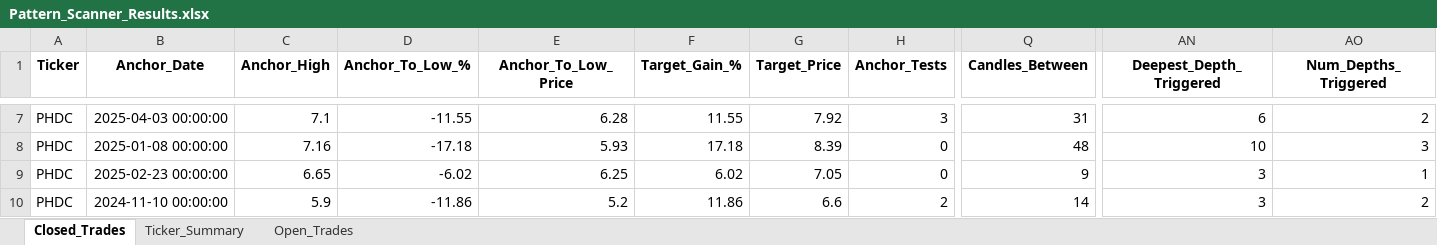
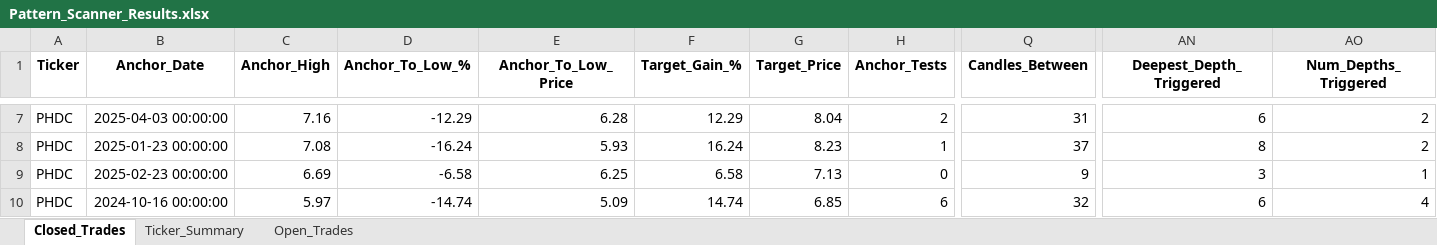
Before and after one commit to vancedmazen-art/stock_dashboard, an Excel workbook: Pattern_Scanner_Results.xlsx, sheet Closed_Trades, drawn as a sheet; only a part is shown, gaps mark what is left out; values as stored, in another font and other column widths than the file's, no borders; removed rows and columns are numbered as before the commit, all else as after; rows hold the shown columns only; the diff covers the shown part only; the diff names each change by its address in the sheet, - before the commit and + after, or states it on an @@ line.

```diff
--- a/Pattern_Scanner_Results.xlsx (sheet Closed_Trades)
+++ b/Pattern_Scanner_Results.xlsx (sheet Closed_Trades)
-C7 (Anchor_High): 7.1
+C7 (Anchor_High): 7.16
-D7 (Anchor_To_Low_%): -11.55
+D7 (Anchor_To_Low_%): -12.29
-F7 (Target_Gain_%): 11.55
+F7 (Target_Gain_%): 12.29
-G7 (Target_Price): 7.92
+G7 (Target_Price): 8.04
-H7 (Anchor_Tests): 3
+H7 (Anchor_Tests): 2
-B8 (Anchor_Date): 2025-01-08 00:00:00
+B8 (Anchor_Date): 2025-01-23 00:00:00
-C8 (Anchor_High): 7.16
+C8 (Anchor_High): 7.08
-D8 (Anchor_To_Low_%): -17.18
+D8 (Anchor_To_Low_%): -16.24
-F8 (Target_Gain_%): 17.18
+F8 (Target_Gain_%): 16.24
-G8 (Target_Price): 8.39
+G8 (Target_Price): 8.23
-H8 (Anchor_Tests): 0
+H8 (Anchor_Tests): 1
-Q8 (Candles_Between): 48
+Q8 (Candles_Between): 37
-AN8 (Deepest_Depth_Triggered): 10
+AN8 (Deepest_Depth_Triggered): 8
-AO8 (Num_Depths_Triggered): 3
+AO8 (Num_Depths_Triggered): 2
-C9 (Anchor_High): 6.65
+C9 (Anchor_High): 6.69
-D9 (Anchor_To_Low_%): -6.02
+D9 (Anchor_To_Low_%): -6.58
-F9 (Target_Gain_%): 6.02
+F9 (Target_Gain_%): 6.58
-G9 (Target_Price): 7.05
+G9 (Target_Price): 7.13
-row 10: PHDC | 2024-11-10 00:00:00 | 5.9 | -11.86 | 5.2 | 11.86 | 6.6 | 2 | 14 | 3 | 2
+row 10: PHDC | 2024-10-16 00:00:00 | 5.97 | -14.74 | 5.09 | 14.74 | 6.85 | 6 | 32 | 6 | 4
```
Also changed, not shown: 4 added rows, 3 removed rows and 122 edited cells elsewhere in this sheet, sheet Ticker_Summary.
